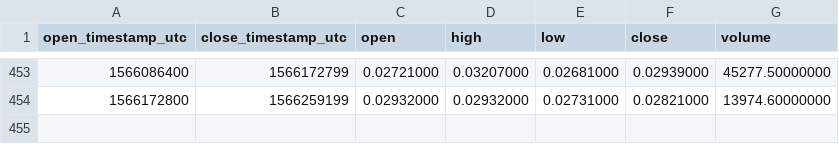
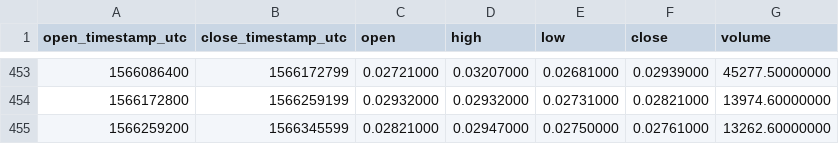
Before and after one commit to cryptobigbro/binance-SKYBNB, a CSV file: binance-SKYBNB-1d.csv, drawn as a sheet; only a part is shown, gaps mark what is left out.

```diff
--- a/binance-SKYBNB-1d.csv
+++ b/binance-SKYBNB-1d.csv
@@ -454 +454,2 @@ open_timestamp_utc,close_timestamp_utc,open,high,low,close,volume
 1566172800,1566259199,0.02932000,0.02932000,0.02731000,0.02821000,13974.60000000
+1566259200,1566345599,0.02821000,0.02947000,0.02750000,0.02761000,13262.60000000
```
Also changed, not shown: binance-SKYBNB-1h.csv.
